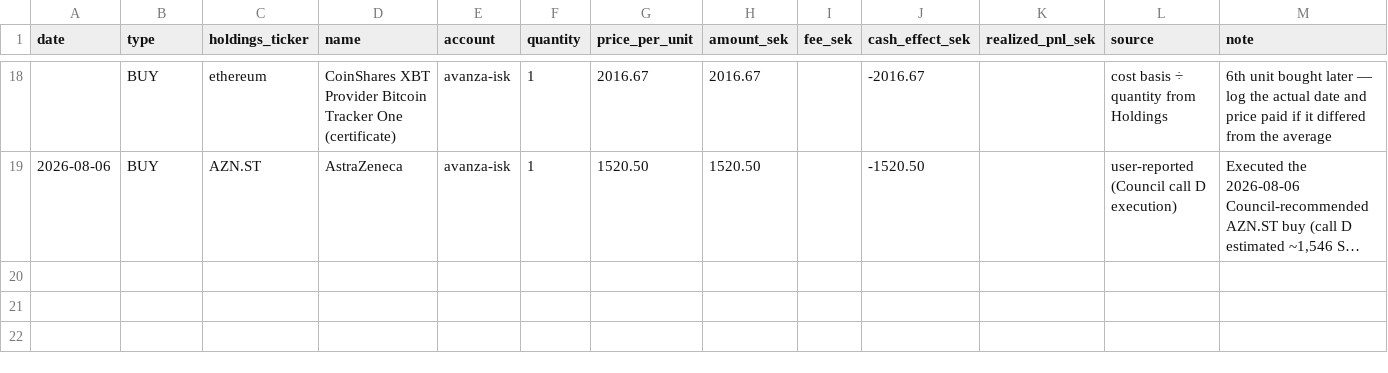
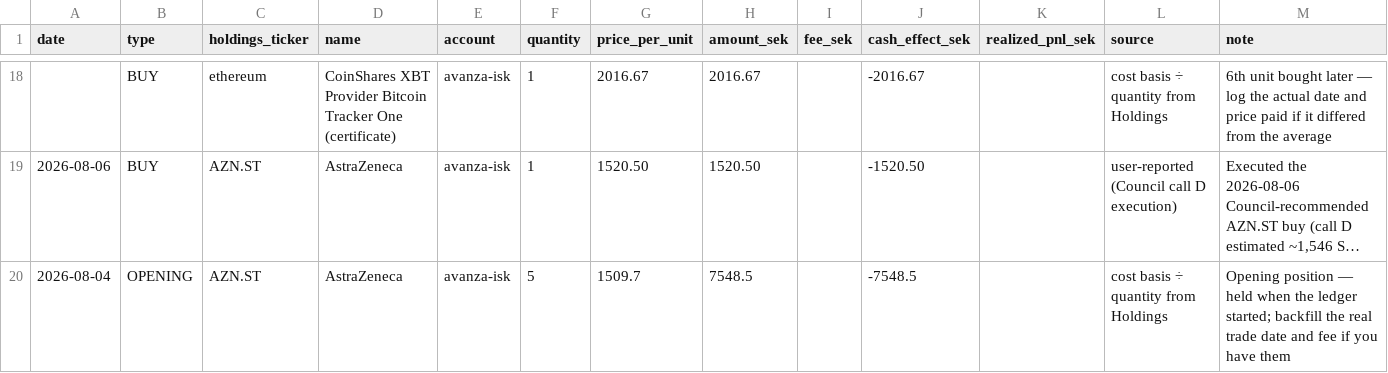
Before and after one commit to FelixSegui/finance-council, a CSV file: data/transactions.csv, drawn as a sheet; only a part is shown, gaps mark what is left out; long unchanged cells end in …; the diff names each change by its address in the sheet, - before the commit and + after, or states it on an @@ line.

```diff
--- a/data/transactions.csv
+++ b/data/transactions.csv
+row 20: 2026-08-04 | OPENING | AZN.ST | AstraZeneca | avanza-isk | 5 | 1509.7 | 7548.5 |  | -7548.5 |  | cost basis ÷ quantity from Holdings | Opening position — held when the ledger started; backfill the real trade date and fee if you have them
```
Also changed, not shown: 10 other files.
